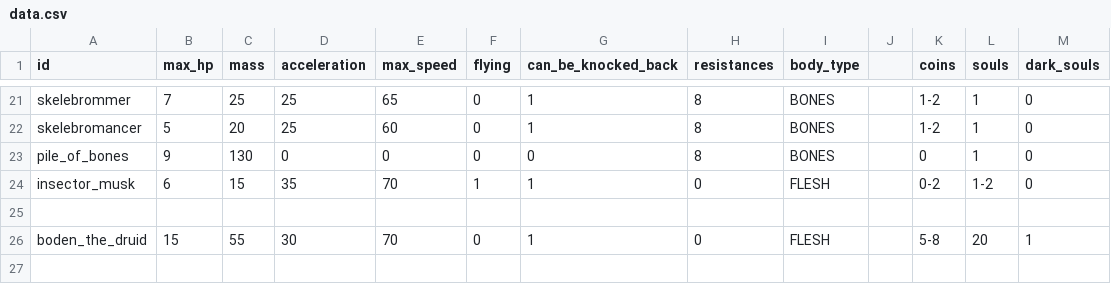
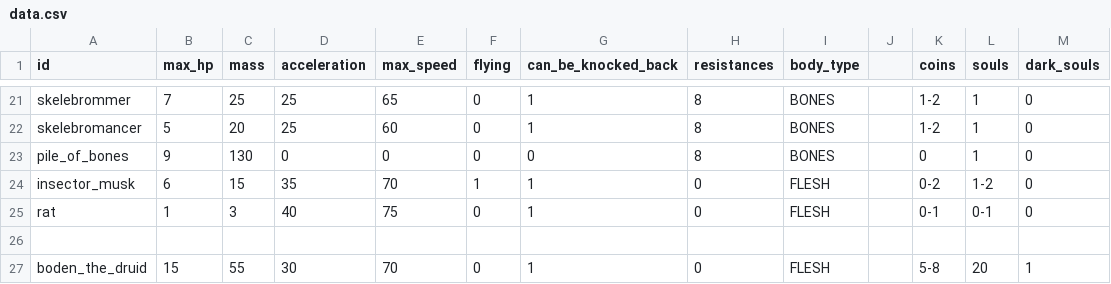
Before and after one commit to MateuSai/Where-is-the-Princess, a CSV file: Characters/data.csv, drawn as a sheet; only a part is shown, gaps mark what is left out; the diff names each change by its address in the sheet, - before the commit and + after, or states it on an @@ line.

```diff
--- a/Characters/data.csv
+++ b/Characters/data.csv
+row 25: rat | 1 | 3 | 40 | 75 | 0 | 1 | 0 | FLESH |  | 0-1 | 0-1 | 0
```
Also changed, not shown: 12 other files.
